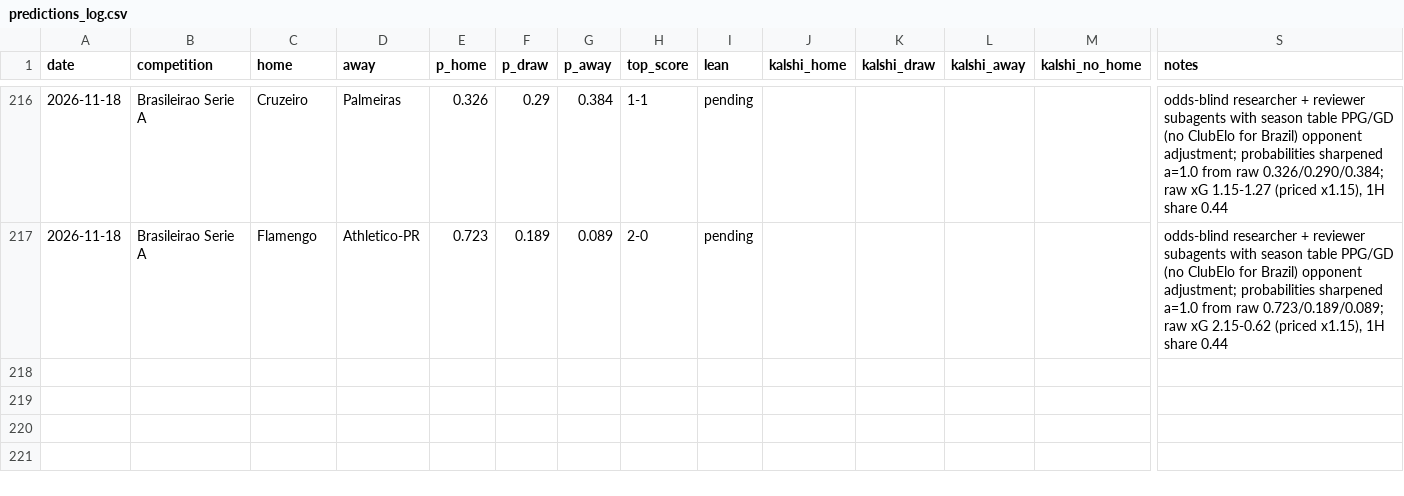
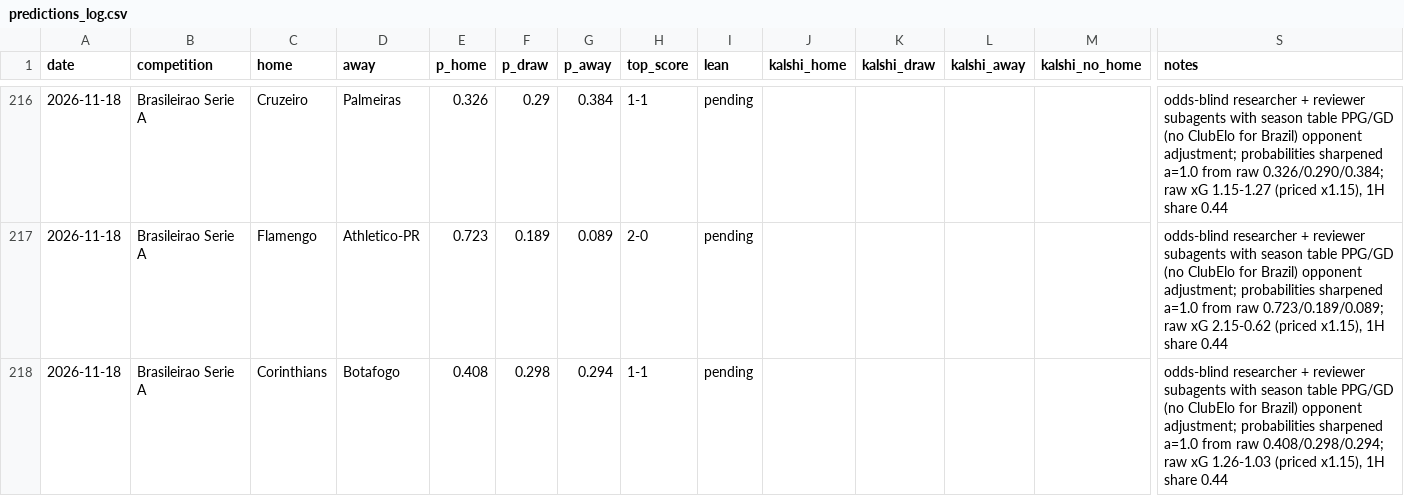
Before and after one commit to bobaoxu2001/Quantitative-Finance, a CSV file: football/predictions_log.csv, drawn as a sheet; only a part is shown, gaps mark what is left out; rows hold the shown columns only; the diff names each change by its address in the sheet, - before the commit and + after, or states it on an @@ line.

```diff
--- a/football/predictions_log.csv
+++ b/football/predictions_log.csv
+row 218: 2026-11-18 | Brasileirao Serie A | Corinthians | Botafogo | 0.408 | 0.298 | 0.294 | 1-1 | pending |  |  |  |  | odds-blind researcher + reviewer subagents with season table PPG/GD (no ClubElo for Brazil) opponent adjustment; probabilities sharpened a=1.0 from raw 0.408/0.298/0.294; raw xG 1.26-1.03 (priced x1.15), 1H share 0.44
```
